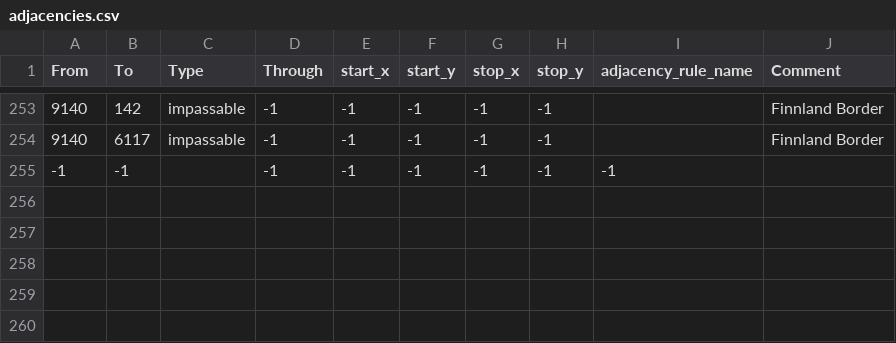
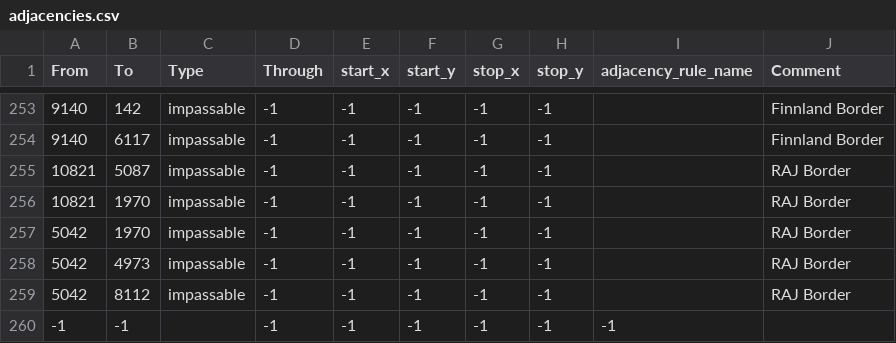
Before and after one commit to Chromgamer/RedBaron, a CSV file: map/adjacencies.csv, drawn as a sheet; only a part is shown, gaps mark what is left out; the diff names each change by its address in the sheet, - before the commit and + after, or states it on an @@ line.

```diff
--- a/map/adjacencies.csv
+++ b/map/adjacencies.csv
+row 255: 10821 | 5087 | impassable | -1 | -1 | -1 | -1 | -1 |  | RAJ Border
+row 256: 10821 | 1970 | impassable | -1 | -1 | -1 | -1 | -1 |  | RAJ Border
+row 257: 5042 | 1970 | impassable | -1 | -1 | -1 | -1 | -1 |  | RAJ Border
+row 258: 5042 | 4973 | impassable | -1 | -1 | -1 | -1 | -1 |  | RAJ Border
+row 259: 5042 | 8112 | impassable | -1 | -1 | -1 | -1 | -1 |  | RAJ Border
```
Also changed, not shown: 40 other files.
